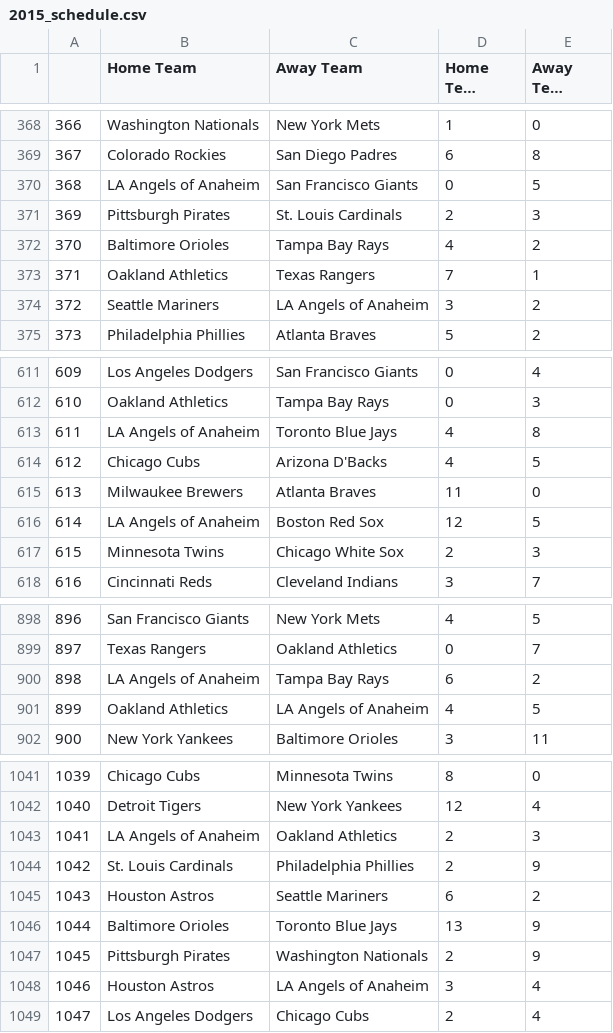
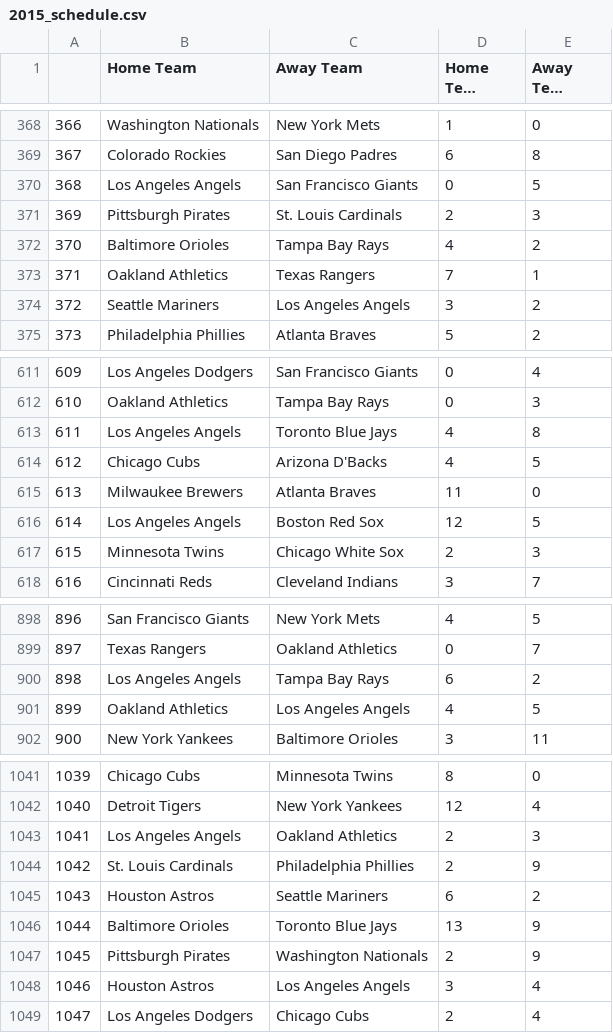
Before and after one commit to QMIND-Team/Sabermetrics, a CSV file: Simulator/2015_schedule.csv, drawn as a sheet; only a part is shown, gaps mark what is left out; long unchanged cells end in …; the diff covers the shown part only.

```diff
--- a/Simulator/2015_schedule.csv
+++ b/Simulator/2015_schedule.csv
@@ -369,3 +369,3 @@
 367,Colorado Rockies,San Diego Padres,6,8
-368,LA Angels of Anaheim,San Francisco Giants,0,5
+368,Los Angeles Angels,San Francisco Giants,0,5
 369,Pittsburgh Pirates,St. Louis Cardinals,2,3
@@ -373,3 +373,3 @@
 371,Oakland Athletics,Texas Rangers,7,1
-372,Seattle Mariners,LA Angels of Anaheim,3,2
+372,Seattle Mariners,Los Angeles Angels,3,2
 373,Philadelphia Phillies,Atlanta Braves,5,2
@@ -612,6 +612,6 @@
 610,Oakland Athletics,Tampa Bay Rays,0,3
-611,LA Angels of Anaheim,Toronto Blue Jays,4,8
+611,Los Angeles Angels,Toronto Blue Jays,4,8
 612,Chicago Cubs,Arizona D'Backs,4,5
 613,Milwaukee Brewers,Atlanta Braves,11,0
-614,LA Angels of Anaheim,Boston Red Sox,12,5
+614,Los Angeles Angels,Boston Red Sox,12,5
 615,Minnesota Twins,Chicago White Sox,2,3
@@ -899,4 +899,4 @@
 897,Texas Rangers,Oakland Athletics,0,7
-898,LA Angels of Anaheim,Tampa Bay Rays,6,2
-899,Oakland Athletics,LA Angels of Anaheim,4,5
+898,Los Angeles Angels,Tampa Bay Rays,6,2
+899,Oakland Athletics,Los Angeles Angels,4,5
 900,New York Yankees,Baltimore Orioles,3,11
@@ -1042,3 +1042,3 @@
 1040,Detroit Tigers,New York Yankees,12,4
-1041,LA Angels of Anaheim,Oakland Athletics,2,3
+1041,Los Angeles Angels,Oakland Athletics,2,3
 1042,St. Louis Cardinals,Philadelphia Phillies,2,9
@@ -1047,3 +1047,3 @@
 1045,Pittsburgh Pirates,Washington Nationals,2,9
-1046,Houston Astros,LA Angels of Anaheim,3,4
+1046,Houston Astros,Los Angeles Angels,3,4
 1047,Los Angeles Dodgers,Chicago Cubs,2,4
```
Also changed, not shown: 154 edited cells elsewhere in this file, Simulator/2014_schedule.csv, Simulator/elo_ratings.csv, 2 other files.
